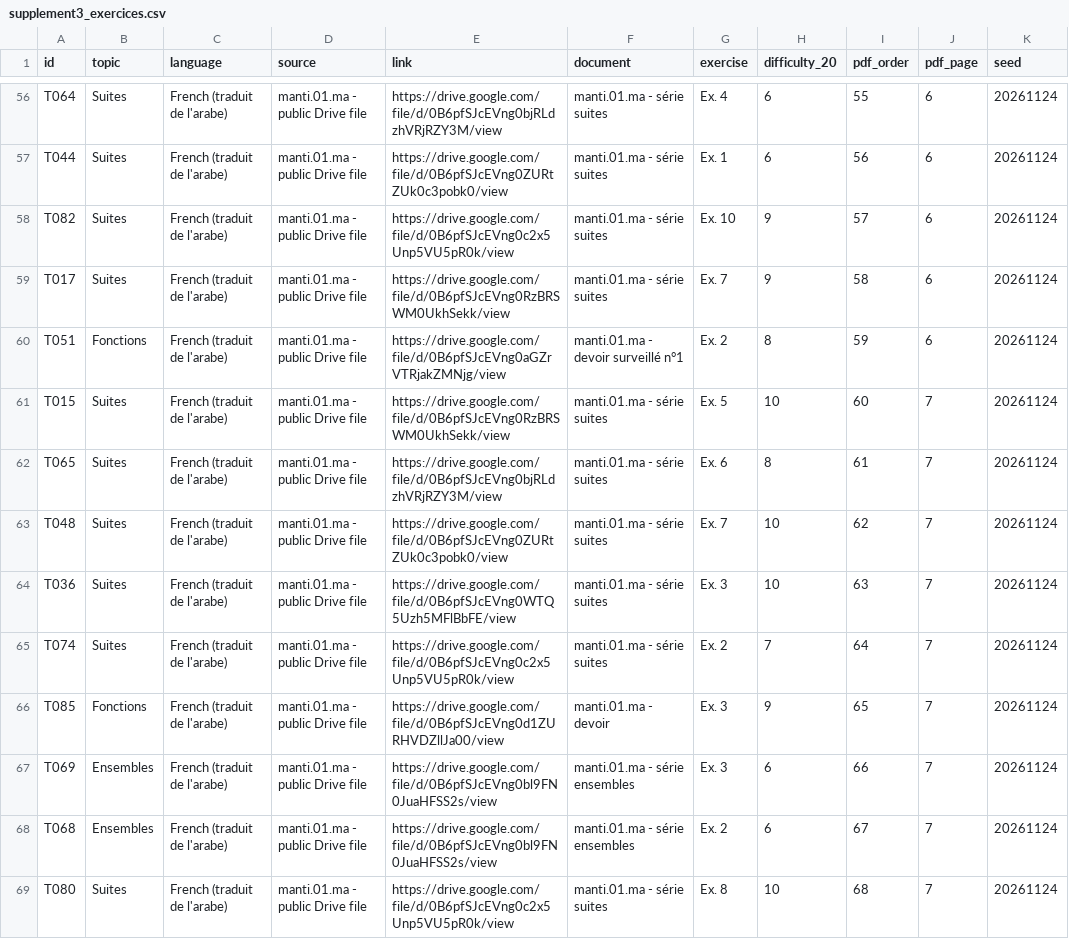
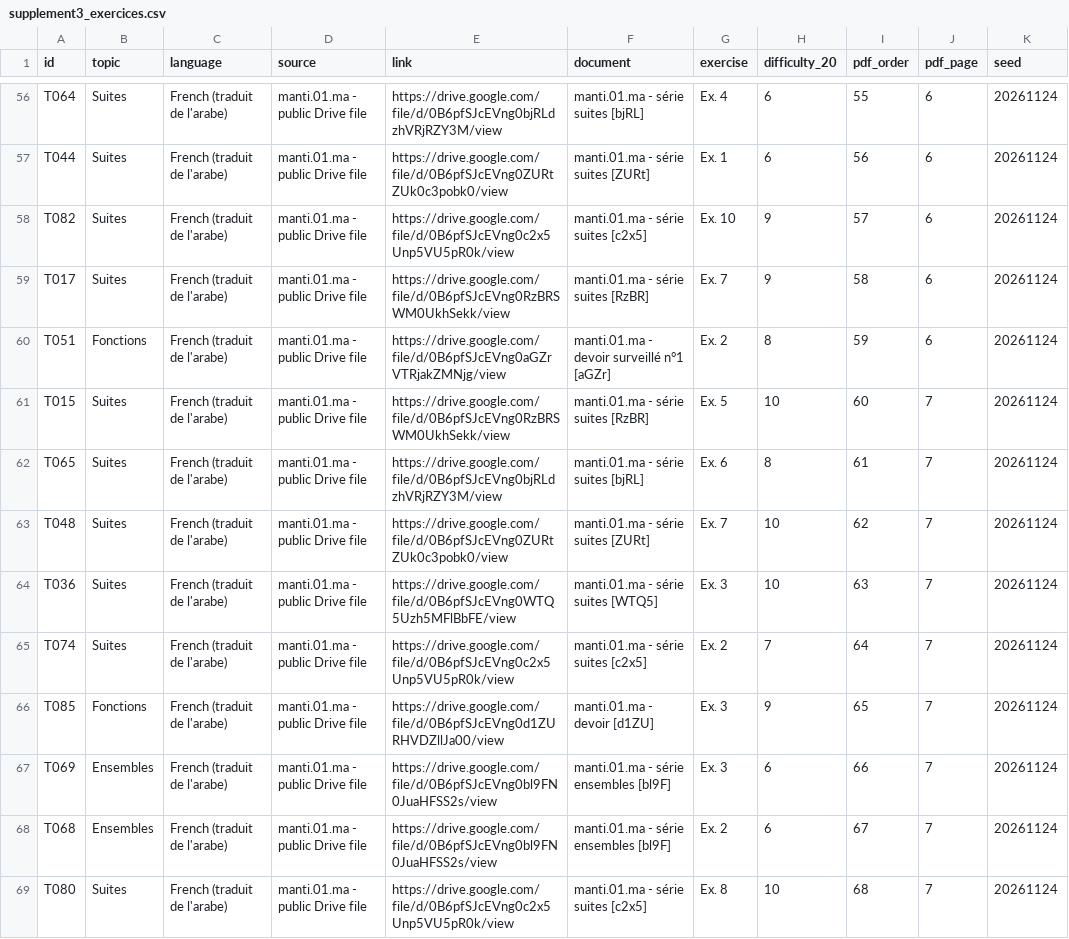
Before and after one commit to yss-amr1/maths, a CSV file: supplement3_exercices.csv, drawn as a sheet; only a part is shown, gaps mark what is left out; the diff covers the shown part only; the diff names each change by its address in the sheet, - before the commit and + after, or states it on an @@ line.

```diff
--- a/supplement3_exercices.csv
+++ b/supplement3_exercices.csv
-F56 (document): manti.01.ma - série suites
+F56 (document): manti.01.ma - série suites [bjRL]
-F57 (document): manti.01.ma - série suites
+F57 (document): manti.01.ma - série suites [ZURt]
-F58 (document): manti.01.ma - série suites
+F58 (document): manti.01.ma - série suites [c2x5]
-F59 (document): manti.01.ma - série suites
+F59 (document): manti.01.ma - série suites [RzBR]
-F60 (document): manti.01.ma - devoir surveillé n°1
+F60 (document): manti.01.ma - devoir surveillé n°1 [aGZr]
-F61 (document): manti.01.ma - série suites
+F61 (document): manti.01.ma - série suites [RzBR]
-F62 (document): manti.01.ma - série suites
+F62 (document): manti.01.ma - série suites [bjRL]
-F63 (document): manti.01.ma - série suites
+F63 (document): manti.01.ma - série suites [ZURt]
-F64 (document): manti.01.ma - série suites
+F64 (document): manti.01.ma - série suites [WTQ5]
-F65 (document): manti.01.ma - série suites
+F65 (document): manti.01.ma - série suites [c2x5]
-F66 (document): manti.01.ma - devoir
+F66 (document): manti.01.ma - devoir [d1ZU]
-F67:F68 (document): manti.01.ma - série ensembles
+F67:F68 (document): manti.01.ma - série ensembles [bl9F]
-F69 (document): manti.01.ma - série suites
+F69 (document): manti.01.ma - série suites [c2x5]
```
Also changed, not shown: 85 edited cells elsewhere in this file, 1 other file.
